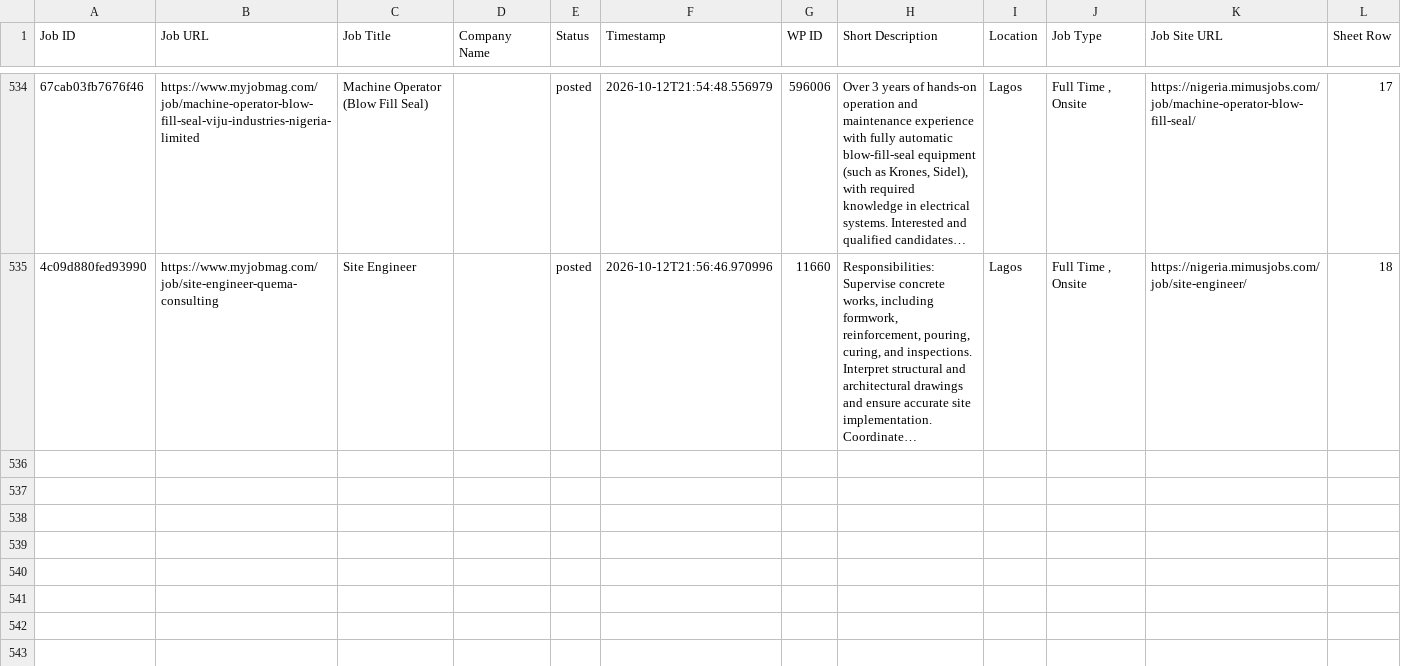
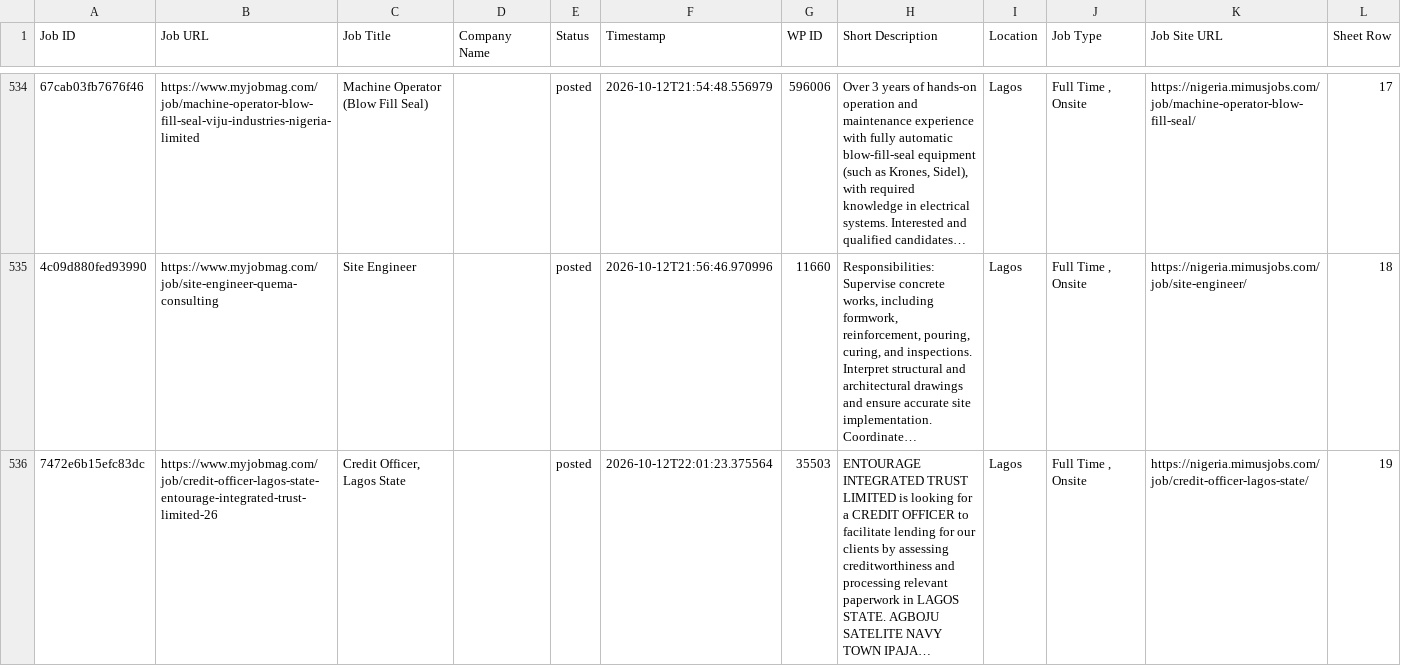
Before and after one commit to projectfetcher/ng, a CSV file: processed_jobs_nigeria.csv, drawn as a sheet; only a part is shown, gaps mark what is left out; the diff names each change by its address in the sheet, - before the commit and + after, or states it on an @@ line.

```diff
--- a/processed_jobs_nigeria.csv
+++ b/processed_jobs_nigeria.csv
+row 536: 7472e6b15efc83dc | https://www.myjobmag.com/job/credit-officer-lagos-state-entourage-integrated-trust-limited-26 | Credit Officer, Lagos State |  | posted | 2026-10-12T22:01:23.375564 | 35503 | ENTOURAGE INTEGRATED TRUST LIMITED is looking for a CREDIT OFFICER to facilitate lending for our clients by assessing creditworthiness and processing relevant paperwork in LAGOS STATE. AGBOJU SATELITE NAVY TOWN IPAJA… | Lagos | Full Time , Onsite | https://nigeria.mimusjobs.com/job/credit-officer-lagos-state/ | 19
```
